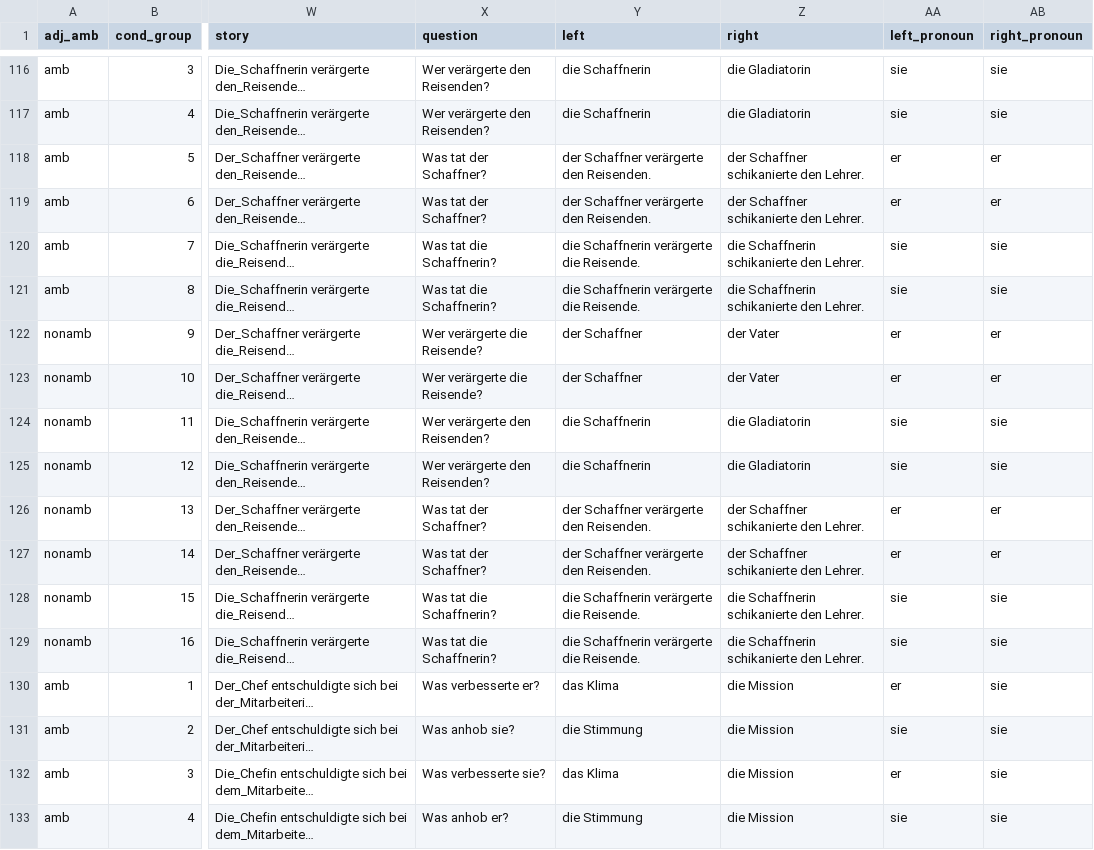
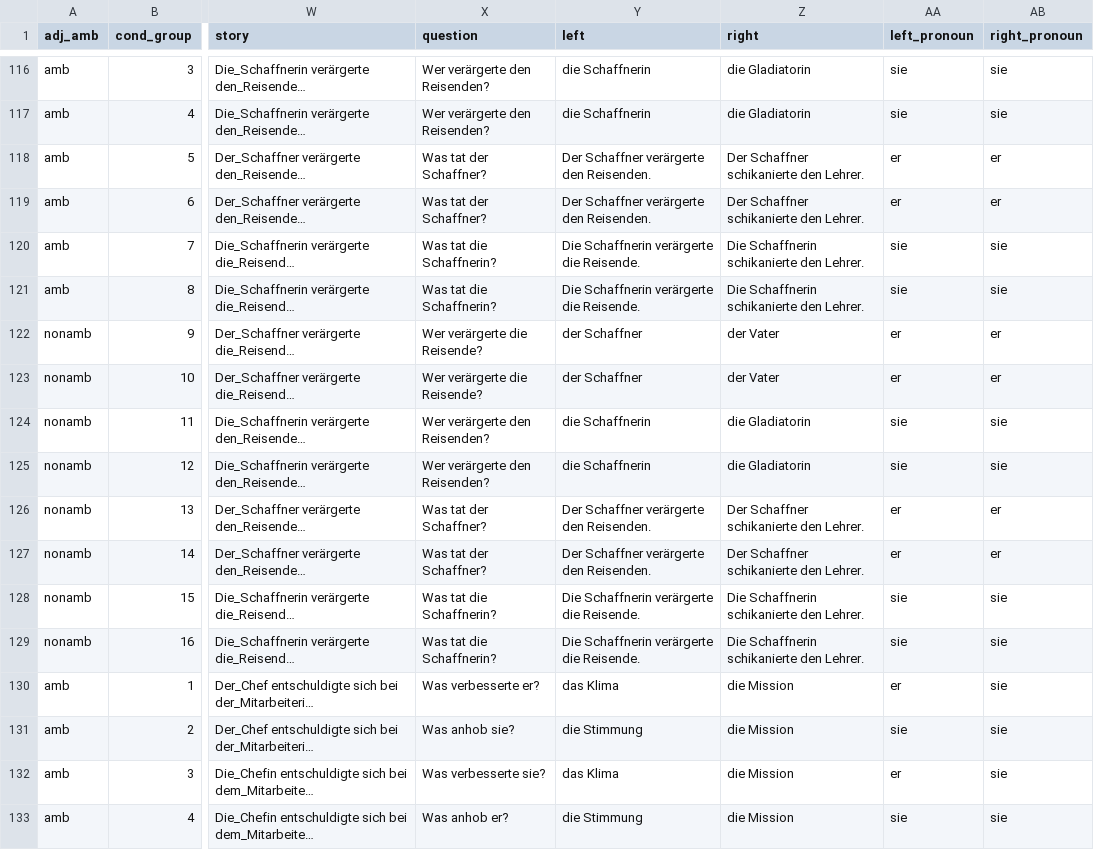
Before and after one commit to pragmatic-inference/implicit-causality-long, a CSV file: chunk_includes/Critical_short.csv, drawn as a sheet; only a part is shown, gaps mark what is left out; long unchanged cells end in …; the diff covers the shown part only; the diff names each change by its address in the sheet, - before the commit and + after, or states it on an @@ line.

```diff
--- a/chunk_includes/Critical_short.csv
+++ b/chunk_includes/Critical_short.csv
-Y118:Y119 (left): der Schaffner verärgerte den Reisenden.
+Y118:Y119 (left): Der Schaffner verärgerte den Reisenden.
-Z118:Z119 (right): der Schaffner schikanierte den Lehrer.
+Z118:Z119 (right): Der Schaffner schikanierte den Lehrer.
-Y120:Y121 (left): die Schaffnerin verärgerte die Reisende.
+Y120:Y121 (left): Die Schaffnerin verärgerte die Reisende.
-Z120:Z121 (right): die Schaffnerin schikanierte den Lehrer.
+Z120:Z121 (right): Die Schaffnerin schikanierte den Lehrer.
-Y126:Y127 (left): der Schaffner verärgerte den Reisenden.
+Y126:Y127 (left): Der Schaffner verärgerte den Reisenden.
-Z126:Z127 (right): der Schaffner schikanierte den Lehrer.
+Z126:Z127 (right): Der Schaffner schikanierte den Lehrer.
-Y128:Y129 (left): die Schaffnerin verärgerte die Reisende.
+Y128:Y129 (left): Die Schaffnerin verärgerte die Reisende.
-Z128:Z129 (right): die Schaffnerin schikanierte den Lehrer.
+Z128:Z129 (right): Die Schaffnerin schikanierte den Lehrer.
```
Also changed, not shown: 64 edited cells elsewhere in this file, chunk_includes/Critical.csv.
